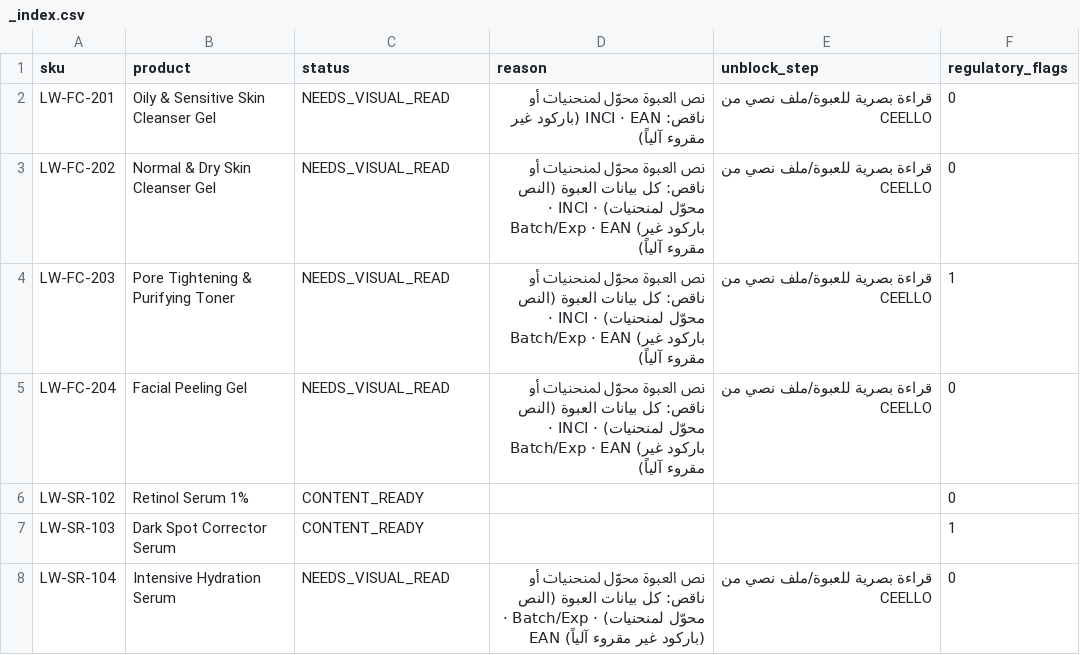
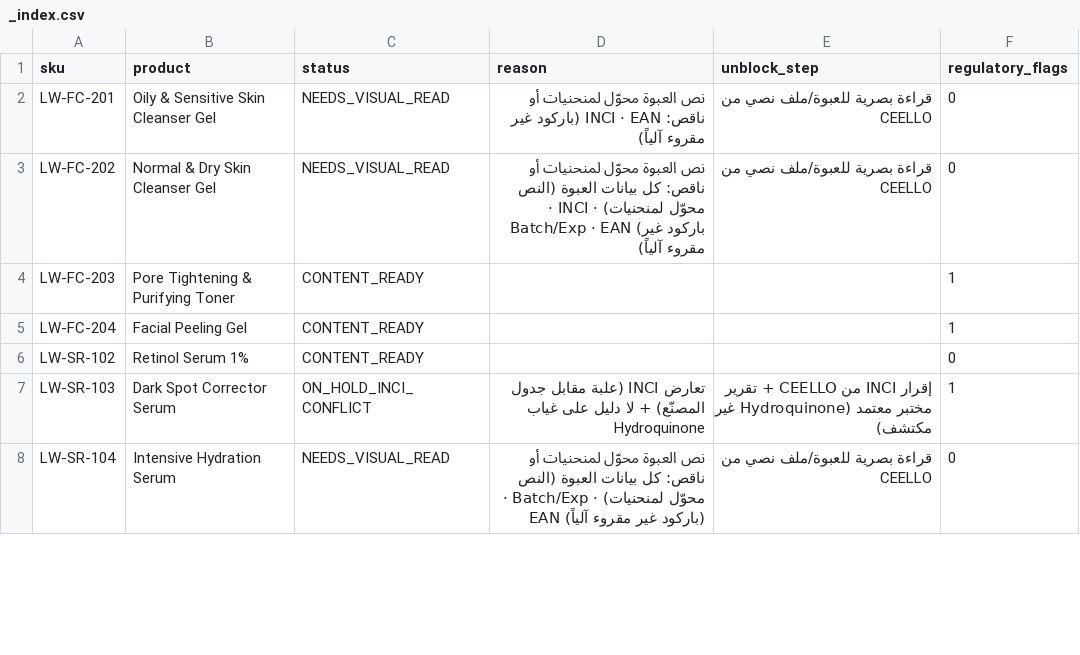
Before and after one commit to hosamayoub94-source/lowes-app-web, a CSV file: data/b2b/uae/commercial_kit_2026-10-09/listings/final/_index.csv, drawn as a sheet; only a part is shown; the diff covers the shown part only.

```diff
--- a/data/b2b/uae/commercial_kit_2026-10-09/listings/final/_index.csv
+++ b/data/b2b/uae/commercial_kit_2026-10-09/listings/final/_index.csv
@@ -3,6 +3,6 @@
 "LW-FC-202","Normal & Dry Skin Cleanser Gel","NEEDS_VISUAL_READ","نص العبوة محوّل لمنحنيات أو ناقص: كل بيانات العبوة (النص محوّل لمنحنيات) · INCI · Batch/Exp · EAN (باركود غير مقروء آلياً)","قراءة بصرية للعبوة/ملف نصي من CEELLO","0"
-"LW-FC-203","Pore Tightening & Purifying Toner","NEEDS_VISUAL_READ","نص العبوة محوّل لمنحنيات أو ناقص: كل بيانات العبوة (النص محوّل لمنحنيات) · INCI · Batch/Exp · EAN (باركود غير مقروء آلياً)","قراءة بصرية للعبوة/ملف نصي من CEELLO","1"
-"LW-FC-204","Facial Peeling Gel","NEEDS_VISUAL_READ","نص العبوة محوّل لمنحنيات أو ناقص: كل بيانات العبوة (النص محوّل لمنحنيات) · INCI · Batch/Exp · EAN (باركود غير مقروء آلياً)","قراءة بصرية للعبوة/ملف نصي من CEELLO","0"
+"LW-FC-203","Pore Tightening & Purifying Toner","CONTENT_READY","","","1"
+"LW-FC-204","Facial Peeling Gel","CONTENT_READY","","","1"
 "LW-SR-102","Retinol Serum 1%","CONTENT_READY","","","0"
-"LW-SR-103","Dark Spot Corrector Serum","CONTENT_READY","","","1"
+"LW-SR-103","Dark Spot Corrector Serum","ON_HOLD_INCI_CONFLICT","تعارض INCI (علبة مقابل جدول المصنّع) + لا دليل على غياب Hydroquinone","إقرار INCI من CEELLO + تقرير مختبر معتمد (Hydroquinone غير مكتشف)","1"
 "LW-SR-104","Intensive Hydration Serum","NEEDS_VISUAL_READ","نص العبوة محوّل لمنحنيات أو ناقص: كل بيانات العبوة (النص محوّل لمنحنيات) · Batch/Exp · EAN (باركود غير مقروء آلياً)","قراءة بصرية للعبوة/ملف نصي من CEELLO","0"
```
Also changed, not shown: 16 edited cells elsewhere in this file, data/b2b/uae/commercial_kit_2026-10-09/conflicts/conflicts_and_gaps_register_2026-10-10.csv, data/b2b/uae/commercial_kit_2026-10-09/listings/listing_readiness_26_2026-10-10.csv, 31 other files.
